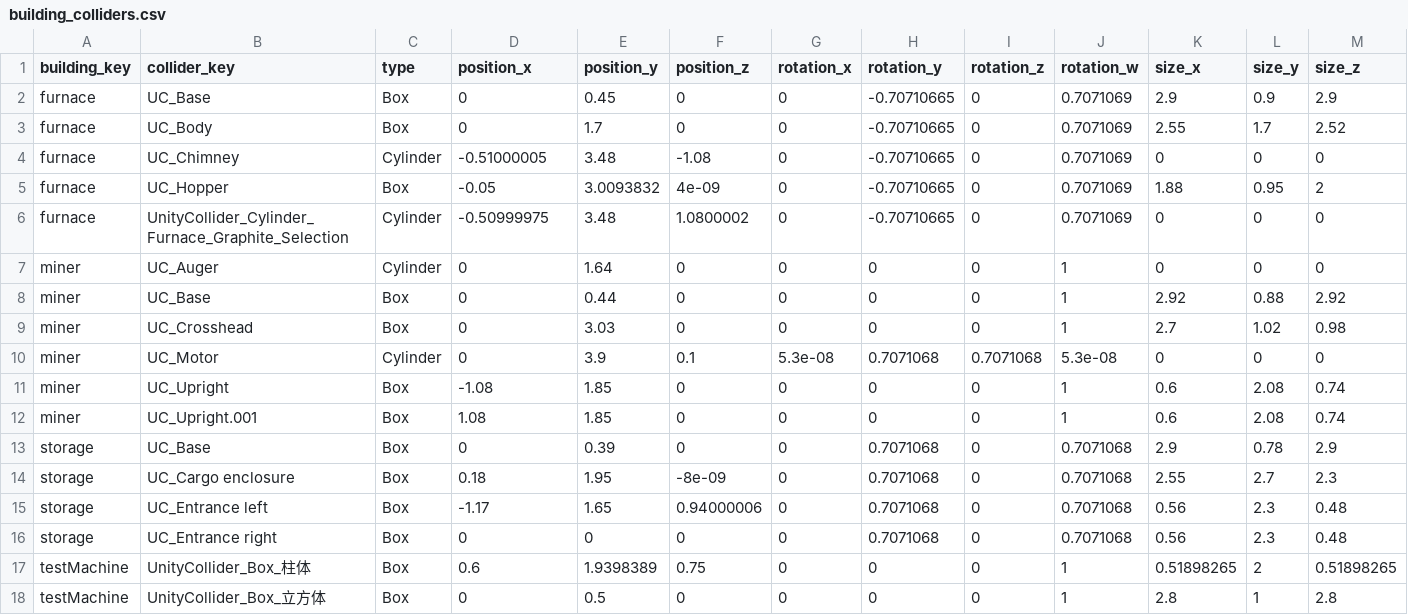
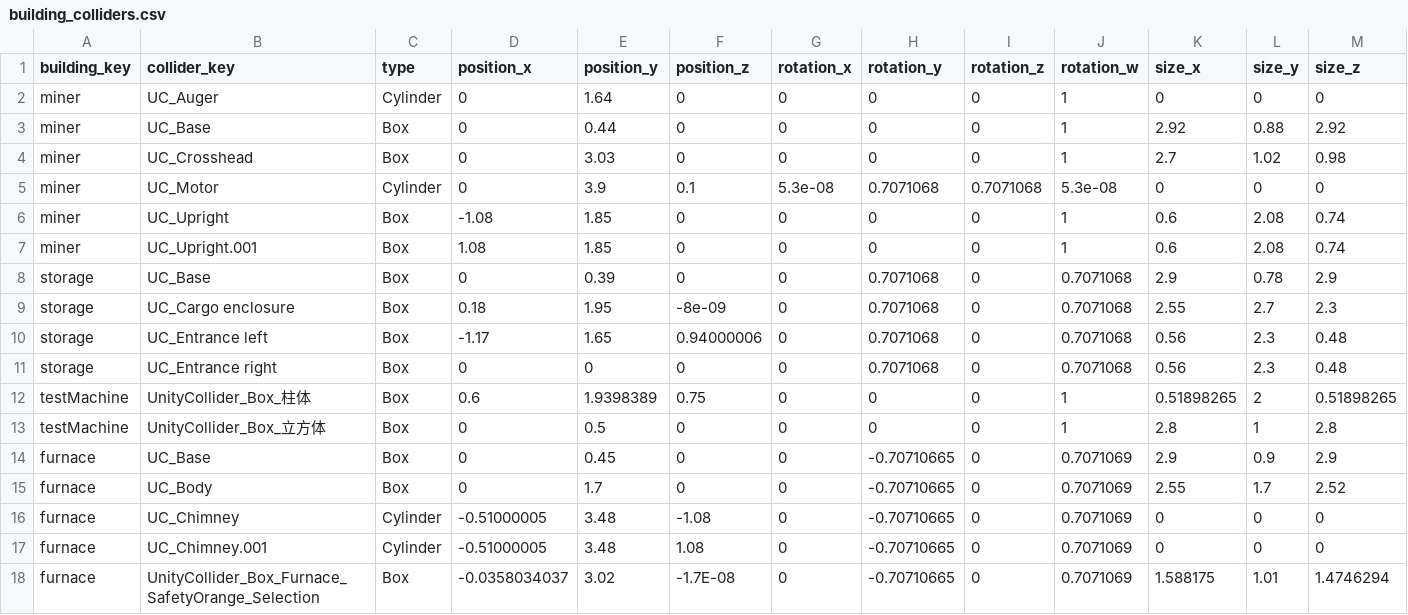
Before and after one commit to XiaoChen163/Factory-with-DOTS, a CSV file: Assets/Data/FactoryTables/buildings/building_colliders.csv, drawn as a sheet; only a part is shown; removed rows and columns are numbered as before the commit, all else as after; rows hold the shown columns only; the diff names each change by its address in the sheet, - before the commit and + after, or states it on an @@ line.

```diff
--- a/Assets/Data/FactoryTables/buildings/building_colliders.csv
+++ b/Assets/Data/FactoryTables/buildings/building_colliders.csv
-row 5: furnace | UC_Hopper | Box | -0.05 | 3.0093832 | 4e-09 | 0 | -0.70710665 | 0 | 0.7071069 | 1.88 | 0.95 | 2
-row 6: furnace | UnityCollider_Cylinder_Furnace_Graphite_Selection | Cylinder | -0.50999975 | 3.48 | 1.0800002 | 0 | -0.70710665 | 0 | 0.7071069 | 0 | 0 | 0
@@ row 2 moved to row 14: furnace @@
@@ row 3 moved to row 15: furnace @@
@@ row 4 moved to row 16: furnace @@
+row 17: furnace | UC_Chimney.001 | Cylinder | -0.51000005 | 3.48 | 1.08 | 0 | -0.70710665 | 0 | 0.7071069 | 0 | 0 | 0
+row 18: furnace | UnityCollider_Box_Furnace_SafetyOrange_Selection | Box | -0.0358034037 | 3.02 | -1.7E-08 | 0 | -0.70710665 | 0 | 0.7071069 | 1.588175 | 1.01 | 1.4746294
```
Also changed, not shown: 4 other files.
